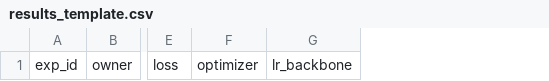
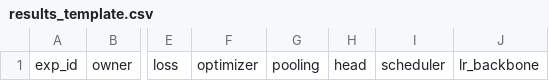
Before and after one commit to goeun-ctrl/fashion-tagging, a CSV file: common/configs/results_template.csv, drawn as a sheet; only a part is shown, gaps mark what is left out; the diff names each change by its address in the sheet, - before the commit and + after, or states it on an @@ line.

```diff
--- a/common/configs/results_template.csv
+++ b/common/configs/results_template.csv
+column G, row 1: pooling
+column H, row 1: head
+column I, row 1: scheduler
```
Also changed, not shown: 5 other files.
